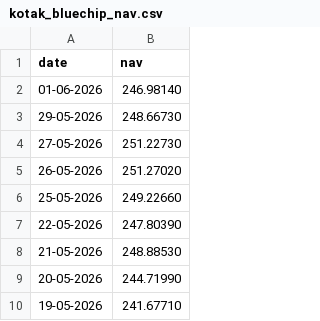
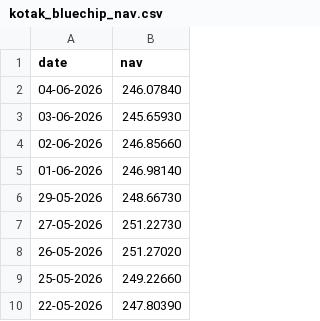
Before and after one commit to Nitesh-One/mutual_fund_analysis, a CSV file: data/raw/kotak_bluechip_nav.csv, drawn as a sheet; only a part is shown; the shorter side is filled out with more unchanged rows; the diff names each change by its address in the sheet, - before the commit and + after, or states it on an @@ line.

```diff
--- a/data/raw/kotak_bluechip_nav.csv
+++ b/data/raw/kotak_bluechip_nav.csv
+row 2: 04-06-2026 | 246.07840
+row 3: 03-06-2026 | 245.65930
+row 4: 02-06-2026 | 246.85660
```
Also changed, not shown: data/raw/axis_bluechip_nav.csv, data/raw/hdfc_top100_direct_nav.csv, 30 other files.
